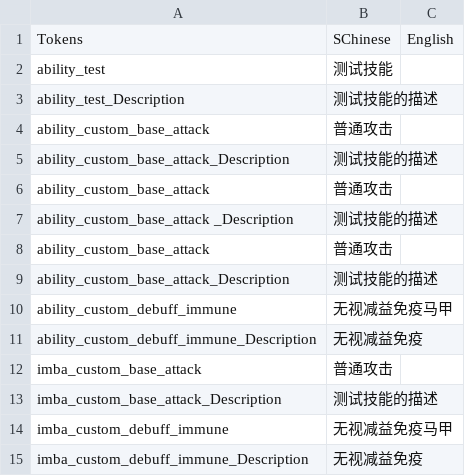
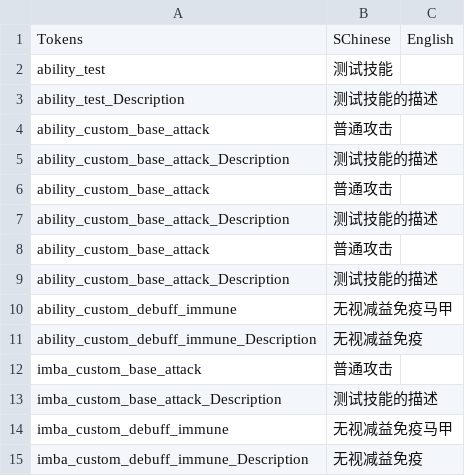
Before and after one commit to 757723503/imba, a CSV file: game/resource/kv_generated.csv, drawn as a sheet; the diff names each change by its address in the sheet, - before the commit and + after, or states it on an @@ line.

```diff
--- a/game/resource/kv_generated.csv
+++ b/game/resource/kv_generated.csv
-A7: ability_custom_base_attack _Description
+A7: ability_custom_base_attack_Description
```
Also changed, not shown: 9 other files.
